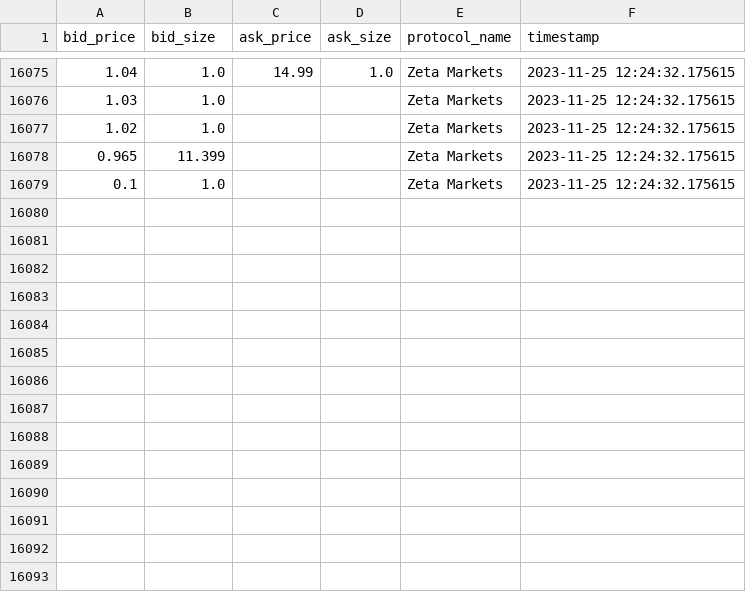
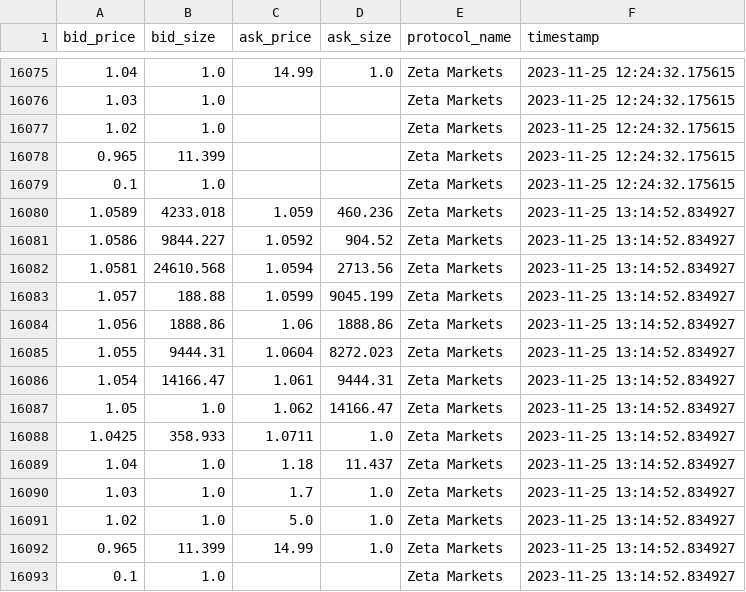
Before and after one commit to 0xsumatt/orderbook_snaps, a CSV file: zeta_ARB_orderbook_snap.csv, drawn as a sheet; only a part is shown, gaps mark what is left out.

```diff
--- a/zeta_ARB_orderbook_snap.csv
+++ b/zeta_ARB_orderbook_snap.csv
@@ -16079 +16079,15 @@ bid_price,bid_size,ask_price,ask_size,protocol_name,timestamp
 0.1,1.0,,,Zeta Markets,2023-11-25 12:24:32.175615
+1.0589,4233.018,1.059,460.236,Zeta Markets,2023-11-25 13:14:52.834927
+1.0586,9844.227,1.0592,904.52,Zeta Markets,2023-11-25 13:14:52.834927
+1.0581,24610.568,1.0594,2713.56,Zeta Markets,2023-11-25 13:14:52.834927
+1.057,188.88,1.0599,9045.199,Zeta Markets,2023-11-25 13:14:52.834927
+1.056,1888.86,1.06,1888.86,Zeta Markets,2023-11-25 13:14:52.834927
+1.055,9444.31,1.0604,8272.023,Zeta Markets,2023-11-25 13:14:52.834927
+1.054,14166.47,1.061,9444.31,Zeta Markets,2023-11-25 13:14:52.834927
+1.05,1.0,1.062,14166.47,Zeta Markets,2023-11-25 13:14:52.834927
+1.0425,358.933,1.0711,1.0,Zeta Markets,2023-11-25 13:14:52.834927
+1.04,1.0,1.18,11.437,Zeta Markets,2023-11-25 13:14:52.834927
+1.03,1.0,1.7,1.0,Zeta Markets,2023-11-25 13:14:52.834927
+1.02,1.0,5.0,1.0,Zeta Markets,2023-11-25 13:14:52.834927
+0.965,11.399,14.99,1.0,Zeta Markets,2023-11-25 13:14:52.834927
+0.1,1.0,,,Zeta Markets,2023-11-25 13:14:52.834927
```
Also changed, not shown: 11 other files.
